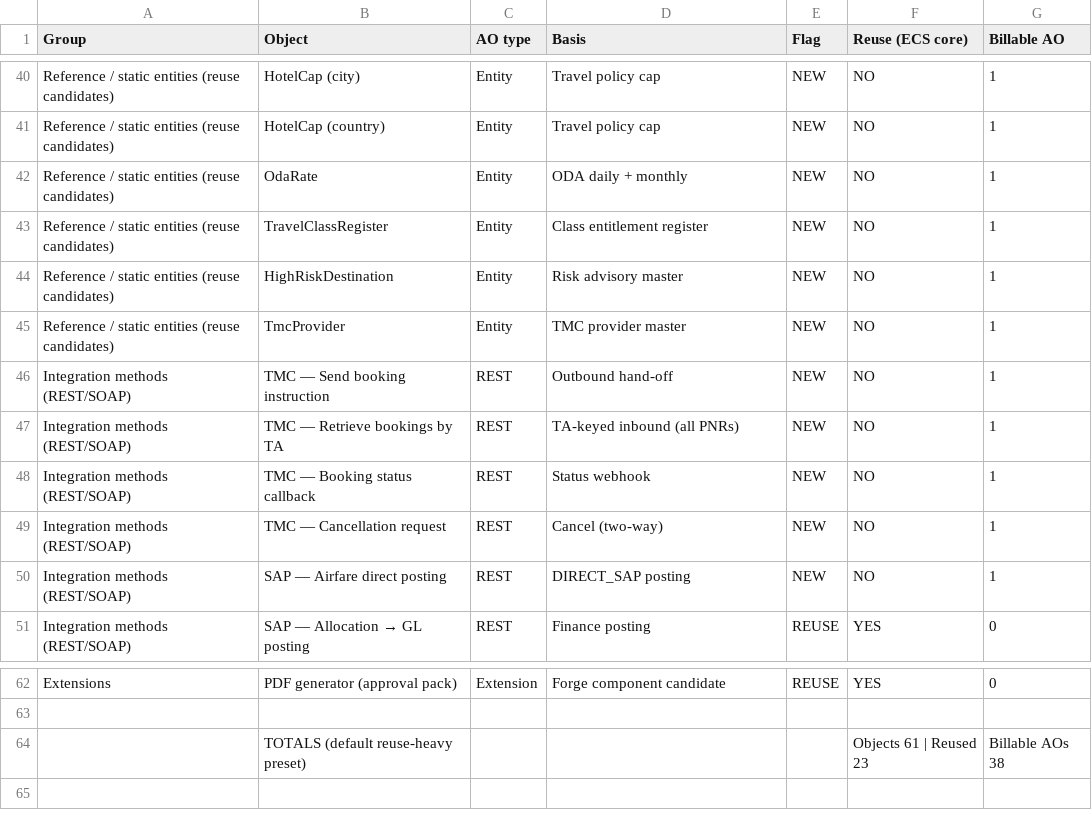
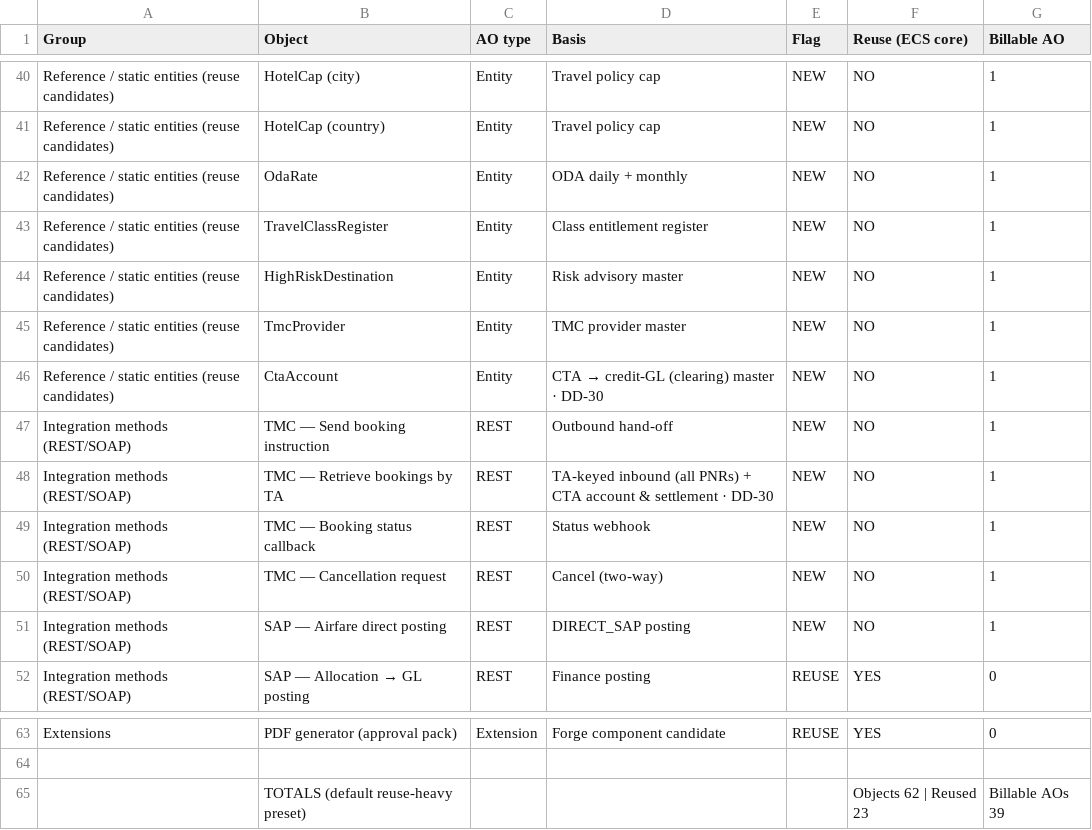
Before and after one commit to chengnaichng-byte/ECS-Travel-Request, a CSV file: docs/ecs-pretrip-ao-worksheet.csv, drawn as a sheet; only a part is shown, gaps mark what is left out.

```diff
--- a/docs/ecs-pretrip-ao-worksheet.csv
+++ b/docs/ecs-pretrip-ao-worksheet.csv
@@ -45,4 +45,5 @@ Reference / static entities (reuse candidates),HighRiskDestination,Entity,Risk a
 Reference / static entities (reuse candidates),TmcProvider,Entity,TMC provider master,NEW,NO,1
+Reference / static entities (reuse candidates),CtaAccount,Entity,CTA → credit-GL (clearing) master · DD-30,NEW,NO,1
 Integration methods (REST/SOAP),TMC — Send booking instruction,REST,Outbound hand-off,NEW,NO,1
-Integration methods (REST/SOAP),TMC — Retrieve bookings by TA,REST,TA-keyed inbound (all PNRs),NEW,NO,1
+Integration methods (REST/SOAP),TMC — Retrieve bookings by TA,REST,TA-keyed inbound (all PNRs) + CTA account & settlement · DD-30,NEW,NO,1
 Integration methods (REST/SOAP),TMC — Booking status callback,REST,Status webhook,NEW,NO,1
@@ -63,2 +64,2 @@ Extensions,PDF generator (approval pack),Extension,Forge component candidate,REU
 
-,TOTALS (default reuse-heavy preset),,,,Objects 61 | Reused 23,Billable AOs 38
+,TOTALS (default reuse-heavy preset),,,,Objects 62 | Reused 23,Billable AOs 39
```
Also changed, not shown: 1 other file.
